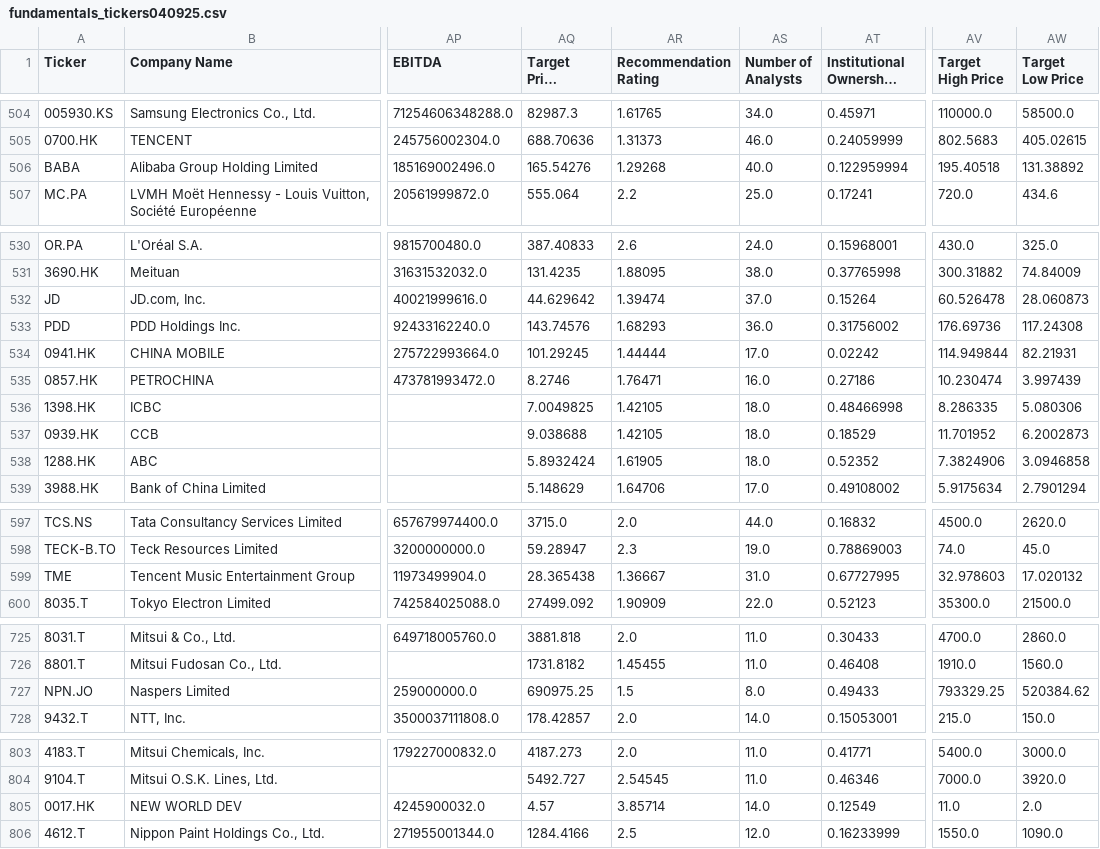
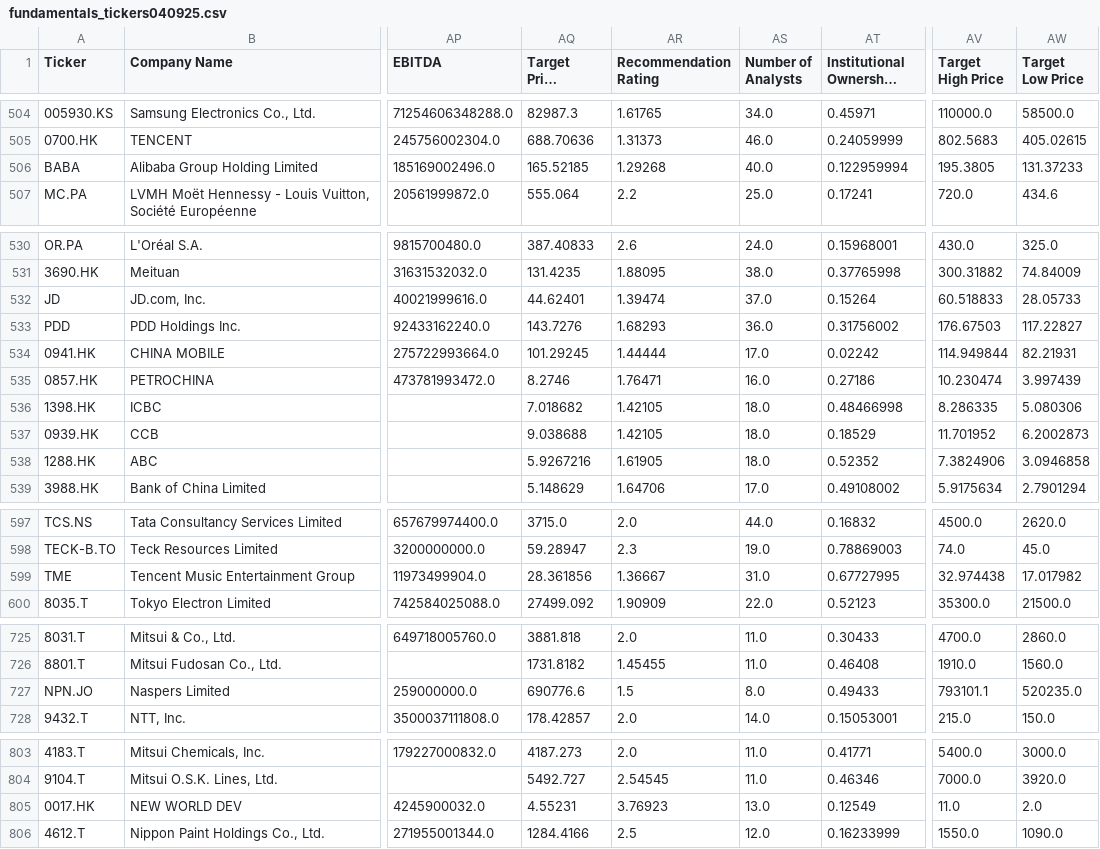
Before and after one commit to UC3M-student/all_companies_fundamentals_csv, a CSV file: fundamentals_tickers040925.csv, drawn as a sheet; only a part is shown, gaps mark what is left out; long unchanged cells end in …; the diff covers the shown part only; the diff names each change by its address in the sheet, - before the commit and + after, or states it on an @@ line.

Commit message:
Update fundamentals CSV

```diff
--- a/fundamentals_tickers040925.csv
+++ b/fundamentals_tickers040925.csv
-AQ506 (Target Price (Analyst)): 165.54276
+AQ506 (Target Price (Analyst)): 165.52185
-AV506 (Target High Price): 195.40518
+AV506 (Target High Price): 195.3805
-AW506 (Target Low Price): 131.38892
+AW506 (Target Low Price): 131.37233
-AQ532 (Target Price (Analyst)): 44.629642
+AQ532 (Target Price (Analyst)): 44.62401
-AV532 (Target High Price): 60.526478
+AV532 (Target High Price): 60.518833
-AW532 (Target Low Price): 28.060873
+AW532 (Target Low Price): 28.05733
-AQ533 (Target Price (Analyst)): 143.74576
+AQ533 (Target Price (Analyst)): 143.7276
-AV533 (Target High Price): 176.69736
+AV533 (Target High Price): 176.67503
-AW533 (Target Low Price): 117.24308
+AW533 (Target Low Price): 117.22827
-AQ536 (Target Price (Analyst)): 7.0049825
+AQ536 (Target Price (Analyst)): 7.018682
-AQ538 (Target Price (Analyst)): 5.8932424
+AQ538 (Target Price (Analyst)): 5.9267216
-AQ599 (Target Price (Analyst)): 28.365438
+AQ599 (Target Price (Analyst)): 28.361856
-AV599 (Target High Price): 32.978603
+AV599 (Target High Price): 32.974438
-AW599 (Target Low Price): 17.020132
+AW599 (Target Low Price): 17.017982
-AQ727 (Target Price (Analyst)): 690975.25
+AQ727 (Target Price (Analyst)): 690776.6
-AV727 (Target High Price): 793329.25
+AV727 (Target High Price): 793101.1
-AW727 (Target Low Price): 520384.62
+AW727 (Target Low Price): 520235.0
-AQ805 (Target Price (Analyst)): 4.57
+AQ805 (Target Price (Analyst)): 4.55231
-AR805 (Recommendation Rating): 3.85714
+AR805 (Recommendation Rating): 3.76923
-AS805 (Number of Analysts): 14.0
+AS805 (Number of Analysts): 13.0
```
Also changed, not shown: 24 edited cells elsewhere in this file.
